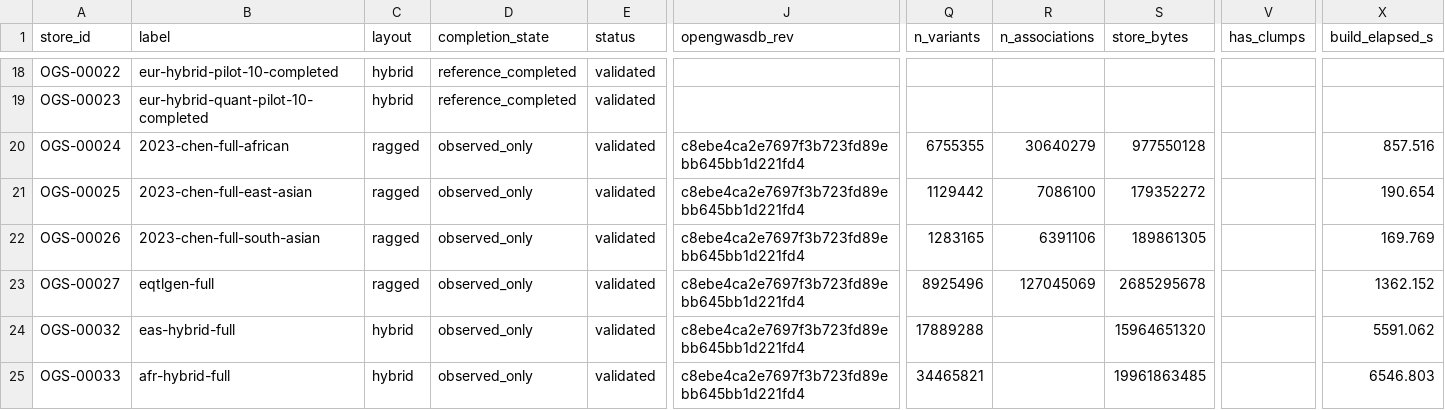
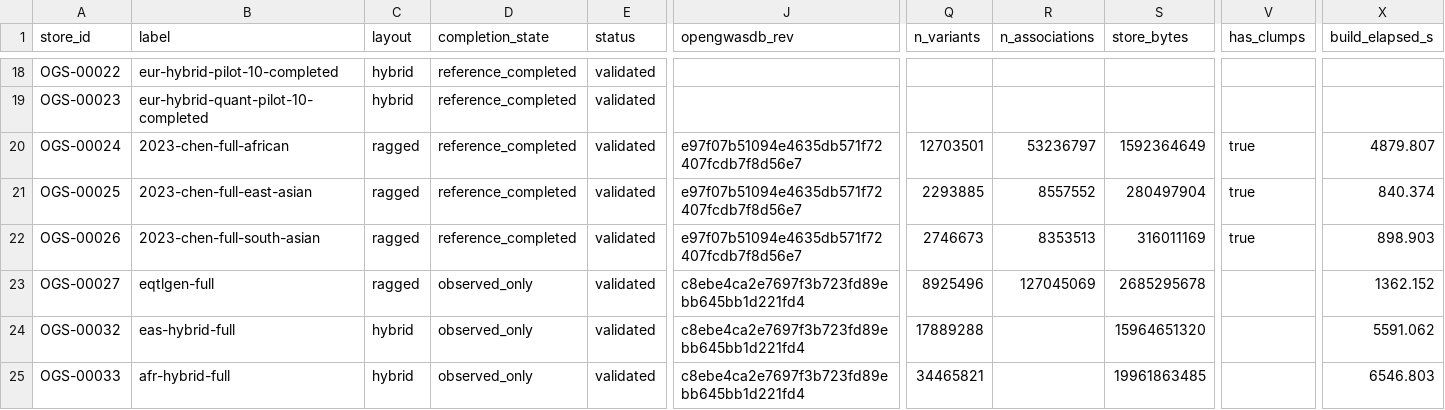
Before and after one commit to opengwas/opengwasdb-stores, a TSV file: stores.tsv, drawn as a sheet; only a part is shown, gaps mark what is left out; the diff names each change by its address in the sheet, - before the commit and + after, or states it on an @@ line.

```diff
--- a/stores.tsv
+++ b/stores.tsv
-D20:D22 (completion_state): observed_only
+D20:D22 (completion_state): reference_completed
-J20:J22 (opengwasdb_rev): c8ebe4ca2e7697f3b723fd89ebb645bb1d221fd4
+J20:J22 (opengwasdb_rev): e97f07b51094e4635db571f72407fcdb7f8d56e7
-Q20 (n_variants): 6755355
+Q20 (n_variants): 12703501
-R20 (n_associations): 30640279
+R20 (n_associations): 53236797
-S20 (store_bytes): 977550128
+S20 (store_bytes): 1592364649
-V20:V22 (has_clumps): (empty)
+V20:V22 (has_clumps): true
-X20 (build_elapsed_s): 857.516
+X20 (build_elapsed_s): 4879.807
-Q21 (n_variants): 1129442
+Q21 (n_variants): 2293885
-R21 (n_associations): 7086100
+R21 (n_associations): 8557552
-S21 (store_bytes): 179352272
+S21 (store_bytes): 280497904
-X21 (build_elapsed_s): 190.654
+X21 (build_elapsed_s): 840.374
-Q22 (n_variants): 1283165
+Q22 (n_variants): 2746673
-R22 (n_associations): 6391106
+R22 (n_associations): 8353513
-S22 (store_bytes): 189861305
+S22 (store_bytes): 316011169
-X22 (build_elapsed_s): 169.769
+X22 (build_elapsed_s): 898.903
```
Also changed, not shown: 2 other files.
